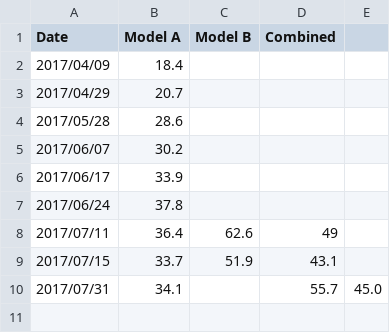
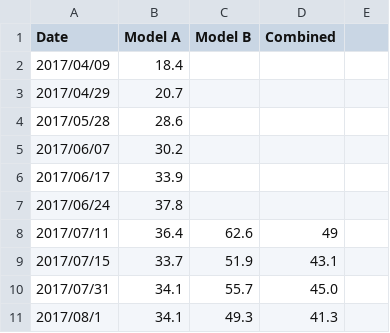
Before and after one commit to ellisp/nz-election-forecast, a CSV file: data/tracking.csv, drawn as a sheet.

```diff
--- a/data/tracking.csv
+++ b/data/tracking.csv
@@ -9,2 +9,3 @@ Date,Model A,Model B,Combined
 2017/07/15,33.7,51.9,43.1
-2017/07/31,34.1,,55.7,45.0
+2017/07/31,34.1,55.7,45.0
+2017/08/1,34.1,49.3,41.3
```
Also changed, not shown: 2 other files.
